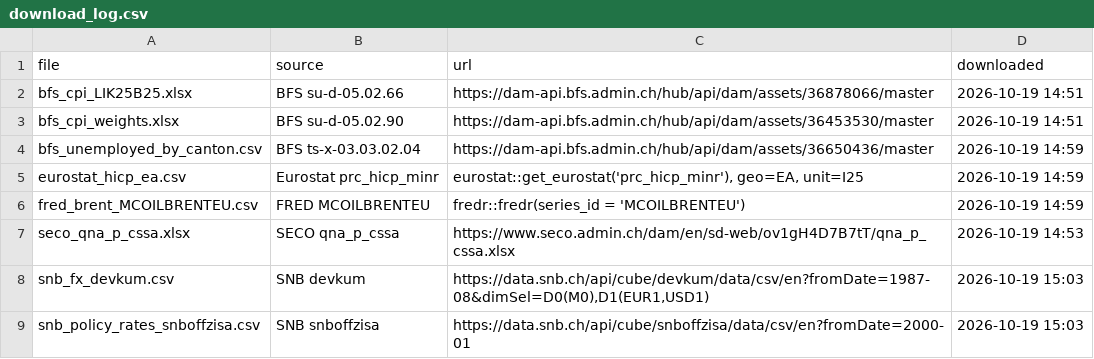
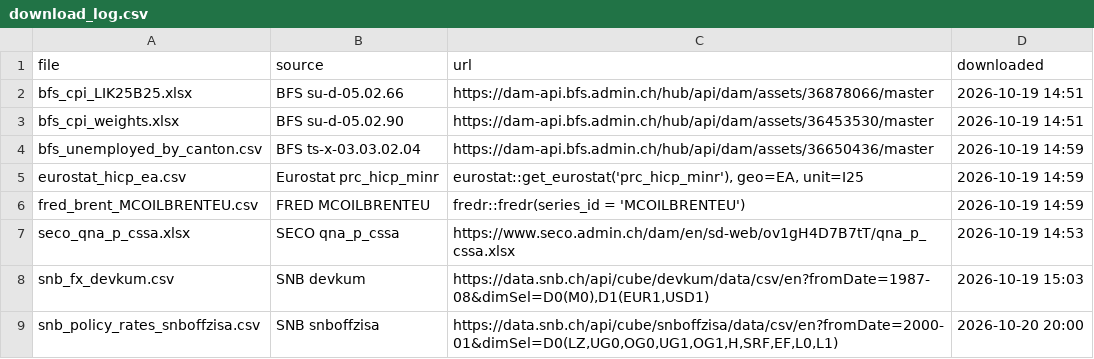
Before and after one commit to Yanik08/Forecasting, a CSV file: RAW_DATA/download_log.csv, drawn as a sheet.

Commit message:
Update download_log.csv after re-downloading policy rates

```diff
--- a/RAW_DATA/download_log.csv
+++ b/RAW_DATA/download_log.csv
@@ -8,2 +8,2 @@
 "snb_fx_devkum.csv","SNB devkum","https://data.snb.ch/api/cube/devkum/data/csv/en?fromDate=1987-08&dimSel=D0(M0),D1(EUR1,USD1)","2026-10-19 15:03"
-"snb_policy_rates_snboffzisa.csv","SNB snboffzisa","https://data.snb.ch/api/cube/snboffzisa/data/csv/en?fromDate=2000-01","2026-10-19 15:03"
+"snb_policy_rates_snboffzisa.csv","SNB snboffzisa","https://data.snb.ch/api/cube/snboffzisa/data/csv/en?fromDate=2000-01&dimSel=D0(LZ,UG0,OG0,UG1,OG1,H,SRF,EF,L0,L1)","2026-10-20 20:00"
```
